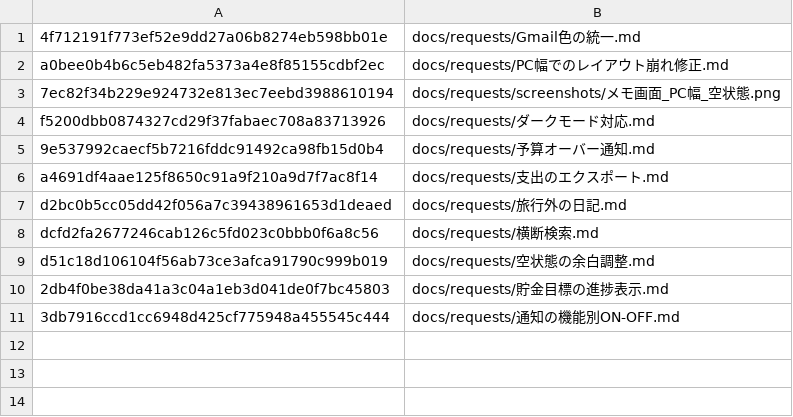
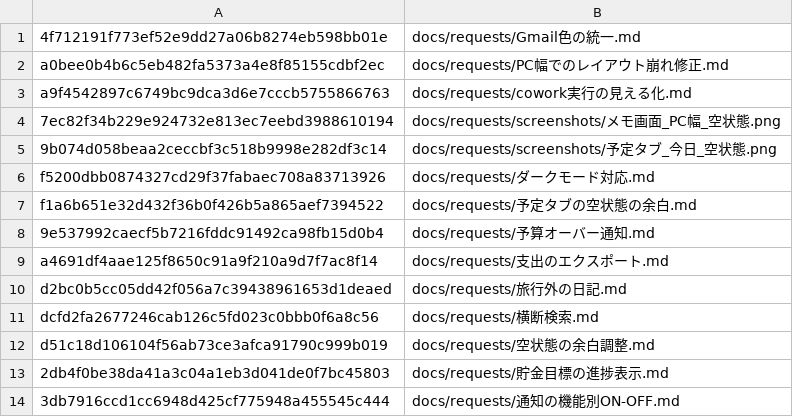
Before and after one commit to sigotoyou09231997-design/life-hub-dashboard, a TSV file: .cowork/state.tsv, drawn as a sheet.

```diff
--- a/.cowork/state.tsv
+++ b/.cowork/state.tsv
@@ -2,4 +2,7 @@
 a0bee0b4b6c5eb482fa5373a4e8f85155cdbf2ec	docs/requests/PC幅でのレイアウト崩れ修正.md
+a9f4542897c6749bc9dca3d6e7cccb5755866763	docs/requests/cowork実行の見える化.md
 7ec82f34b229e924732e813ec7eebd3988610194	docs/requests/screenshots/メモ画面_PC幅_空状態.png
+9b074d058beaa2ceccbf3c518b9998e282df3c14	docs/requests/screenshots/予定タブ_今日_空状態.png
 f5200dbb0874327cd29f37fabaec708a83713926	docs/requests/ダークモード対応.md
+f1a6b651e32d432f36b0f426b5a865aef7394522	docs/requests/予定タブの空状態の余白.md
 9e537992caecf5b7216fddc91492ca98fb15d0b4	docs/requests/予算オーバー通知.md
```
